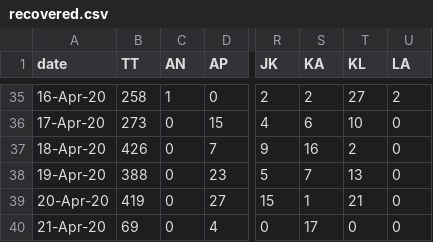
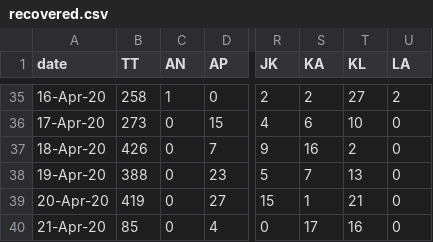
Before and after one commit to wanderingcoderr/api, a CSV file: states_daily_csv/recovered.csv, drawn as a sheet; only a part is shown, gaps mark what is left out; the diff names each change by its address in the sheet, - before the commit and + after, or states it on an @@ line.

```diff
--- a/states_daily_csv/recovered.csv
+++ b/states_daily_csv/recovered.csv
-B40 (TT): 69
+B40 (TT): 85
-T40 (KL): 0
+T40 (KL): 16
```
Also changed, not shown: states_daily_csv/confirmed.csv, 6 other files.
